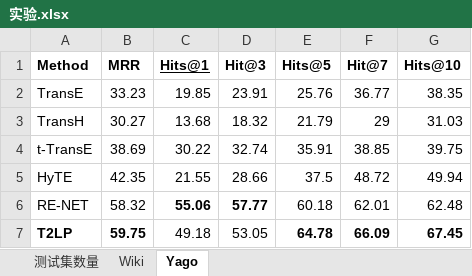
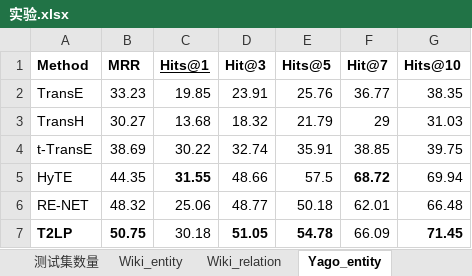
Before and after one commit to DNSWRL/T2LP, an Excel workbook: paper/LJ/实验.xlsx, sheet Yago_entity, drawn as a sheet; values as stored, in another font and other column widths than the file's, no borders; the diff names each change by its address in the sheet, - before the commit and + after, or states it on an @@ line.

```diff
--- a/paper/LJ/实验.xlsx (sheet Yago_entity)
+++ b/paper/LJ/实验.xlsx (sheet Yago_entity)
-sheet tab: Wiki
+sheet tab: Wiki_entity
-sheet tab: Yago
+sheet tab: Yago_entity
+sheet tab: Wiki_relation
-B5 (MRR): 42.35
+B5 (MRR): 44.35
-C5 (Hits@1): 21.55
+C5 (Hits@1): 31.55
-C5 bold: off
+C5 bold: on
-D5 (Hit@3): 28.66
+D5 (Hit@3): 48.66
-E5 (Hits@5): 37.5
+E5 (Hits@5): 57.5
-F5 (Hit@7): 48.72
+F5 (Hit@7): 68.72
-F5 bold: off
+F5 bold: on
-G5 (Hits@10): 49.94
+G5 (Hits@10): 69.94
-B6 (MRR): 58.32
+B6 (MRR): 48.32
-C6 (Hits@1): 55.06
+C6 (Hits@1): 25.06
-C6:D6 bold: on
+C6:D6 bold: off
-D6 (Hit@3): 57.77
+D6 (Hit@3): 48.77
-E6 (Hits@5): 60.18
+E6 (Hits@5): 50.18
-G6 (Hits@10): 62.48
+G6 (Hits@10): 66.48
-B7 (MRR): 59.75
+B7 (MRR): 50.75
-C7 (Hits@1): 49.18
+C7 (Hits@1): 30.18
-D7 (Hit@3): 53.05
+D7 (Hit@3): 51.05
-D7 bold: off
+D7 bold: on
-E7 (Hits@5): 64.78
+E7 (Hits@5): 54.78
-F7 bold: on
+F7 bold: off
-G7 (Hits@10): 67.45
+G7 (Hits@10): 71.45
```
Also changed, not shown: sheet Wiki_entity, other sheet tabs, 9 other files.
